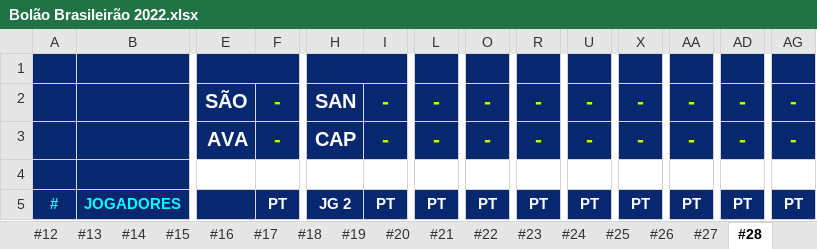
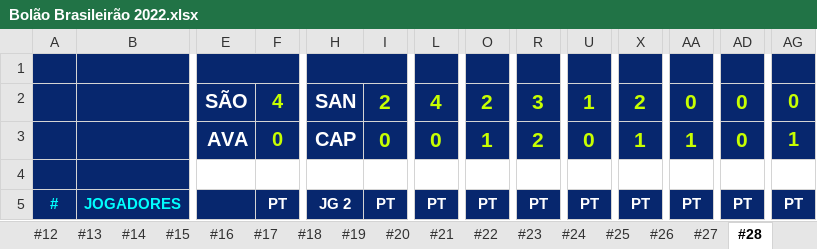
Before and after one commit to thiagogagliari/bolaobrasileirao, an Excel workbook: Bolão Brasileirão 2022.xlsx, sheet #28, drawn as a sheet; only a part is shown, gaps mark what is left out; values as stored, in another font and other column widths than the file's, no borders; charts and pictures and conditional formats not drawn; removed rows and columns are numbered as before the commit, all else as after; rows hold the shown columns only; the diff covers the shown part only; the diff names each change by its address in the sheet, - before the commit and + after, or states it on an @@ line.

```diff
--- a/Bolão Brasileirão 2022.xlsx (sheet #28)
+++ b/Bolão Brasileirão 2022.xlsx (sheet #28)
-F2: -
+F2: 4
-I2: -
+I2: 2
-L2: -
+L2: 4
-O2: -
+O2: 2
-R2: -
+R2: 3
-U2: -
+U2: 1
-X2: -
+X2: 2
-AA2: -
+AA2: 0
-AD2:AD3: -
+AD2:AD3: 0
-AG2: -
+AG2: 0
-F3: -
+F3: 0
-I3: -
+I3: 0
-L3: -
+L3: 0
-O3: -
+O3: 1
-R3: -
+R3: 2
-U3: -
+U3: 0
-X3: -
+X3: 1
-AA3: -
+AA3: 1
-AG3: -
+AG3: 1
-row 4:  |  | - |  | -
+row 4:  |  | SÃO |  | SAN
```
Also changed, not shown: 188 edited cells and cell formats elsewhere in this sheet, sheet rank, 2 other files.
